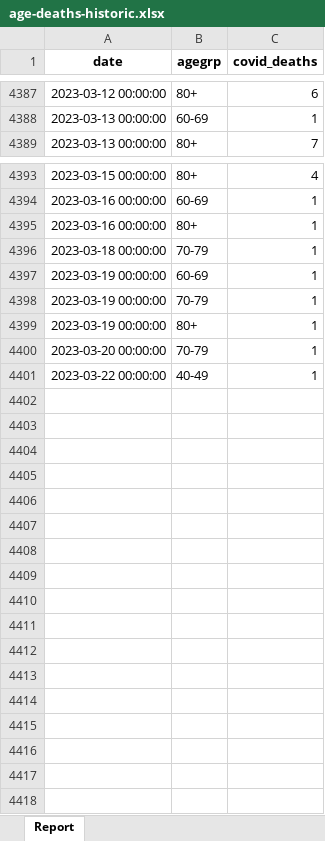
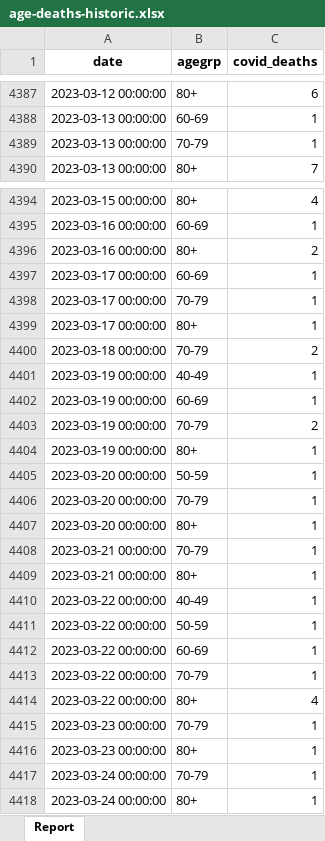
Before and after one commit to ercbk/Indiana-COVID-19-Tracker, an Excel workbook: data/age-deaths-historic.xlsx, sheet Report, drawn as a sheet; only a part is shown, gaps mark what is left out; values as stored, in another font and other column widths than the file's, no borders; addresses are those after the commit; the diff covers the shown part only; the diff names each change by its address in the sheet, - before the commit and + after, or states it on an @@ line.

```diff
--- a/data/age-deaths-historic.xlsx (sheet Report)
+++ b/data/age-deaths-historic.xlsx (sheet Report)
+row 4389: 2023-03-13 00:00:00 | 70-79 | 1
-C4396 (covid_deaths): 1
+C4396 (covid_deaths): 2
+row 4397: 2023-03-17 00:00:00 | 60-69 | 1
-A4398 (date): 2023-03-18 00:00:00
+A4398 (date): 2023-03-17 00:00:00
+row 4399: 2023-03-17 00:00:00 | 80+ | 1
+row 4400: 2023-03-18 00:00:00 | 70-79 | 2
+row 4401: 2023-03-19 00:00:00 | 40-49 | 1
-C4403 (covid_deaths): 1
+C4403 (covid_deaths): 2
+row 4405: 2023-03-20 00:00:00 | 50-59 | 1
+row 4407: 2023-03-20 00:00:00 | 80+ | 1
+row 4408: 2023-03-21 00:00:00 | 70-79 | 1
+row 4409: 2023-03-21 00:00:00 | 80+ | 1
+row 4411: 2023-03-22 00:00:00 | 50-59 | 1
+row 4412: 2023-03-22 00:00:00 | 60-69 | 1
+row 4413: 2023-03-22 00:00:00 | 70-79 | 1
+row 4414: 2023-03-22 00:00:00 | 80+ | 4
+row 4415: 2023-03-23 00:00:00 | 70-79 | 1
+row 4416: 2023-03-23 00:00:00 | 80+ | 1
+row 4417: 2023-03-24 00:00:00 | 70-79 | 1
+row 4418: 2023-03-24 00:00:00 | 80+ | 1
```
Also changed, not shown: 1 edited cell elsewhere in this sheet, 6 other files.
